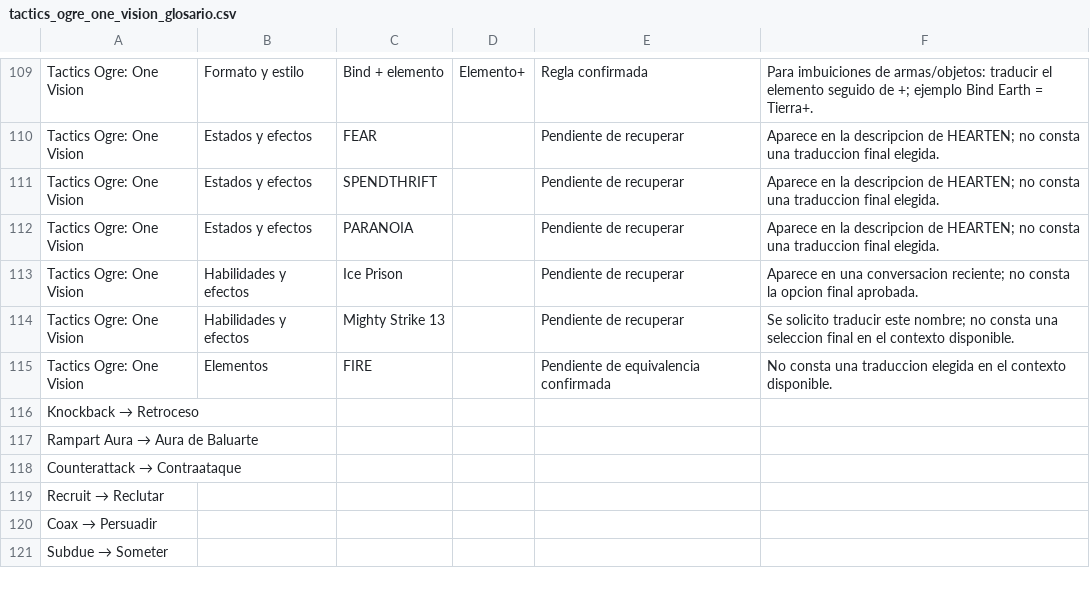
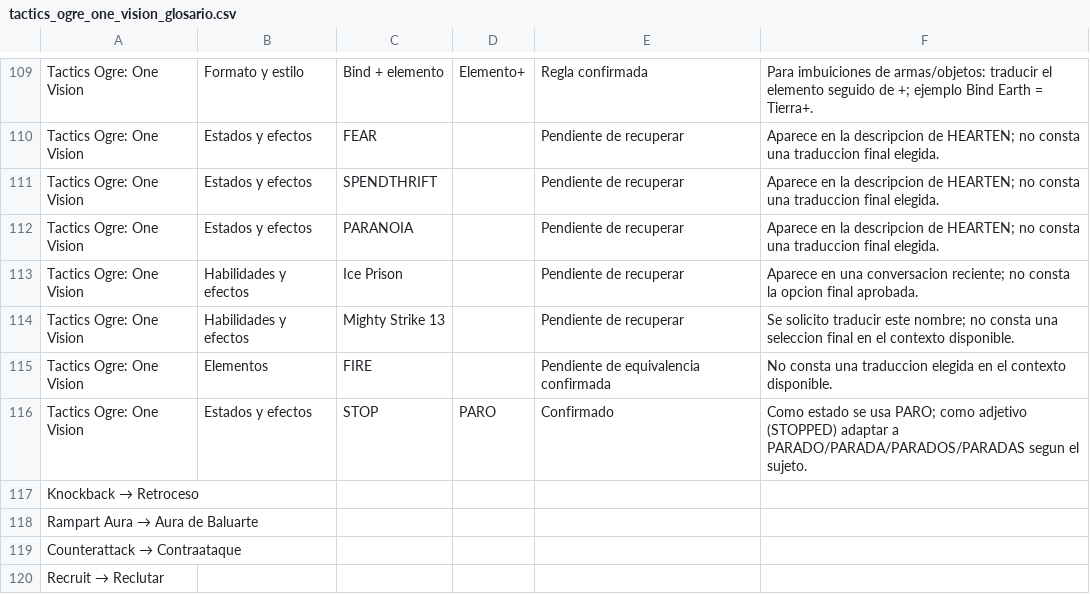
Before and after one commit to Bringerx13/Tactics-Ogre-One-Vision-ESP, a CSV file: tactics_ogre_one_vision_glosario.csv, drawn as a sheet; only a part is shown, gaps mark what is left out; the shorter side is filled out with more unchanged rows.

Commit message:
Agregar STOP = PARO al glosario

```diff
--- a/tactics_ogre_one_vision_glosario.csv
+++ b/tactics_ogre_one_vision_glosario.csv
@@ -115,2 +115,3 @@ Tactics Ogre: One Vision,Habilidades y efectos,Mighty Strike 13,,Pendiente de re
 Tactics Ogre: One Vision,Elementos,FIRE,,Pendiente de equivalencia confirmada,No consta una traduccion elegida en el contexto disponible.
+Tactics Ogre: One Vision,Estados y efectos,STOP,PARO,Confirmado,Como estado se usa PARO; como adjetivo (STOPPED) adaptar a PARADO/PARADA/PARADOS/PARADAS segun el sujeto.
 Knockback → Retroceso
```
